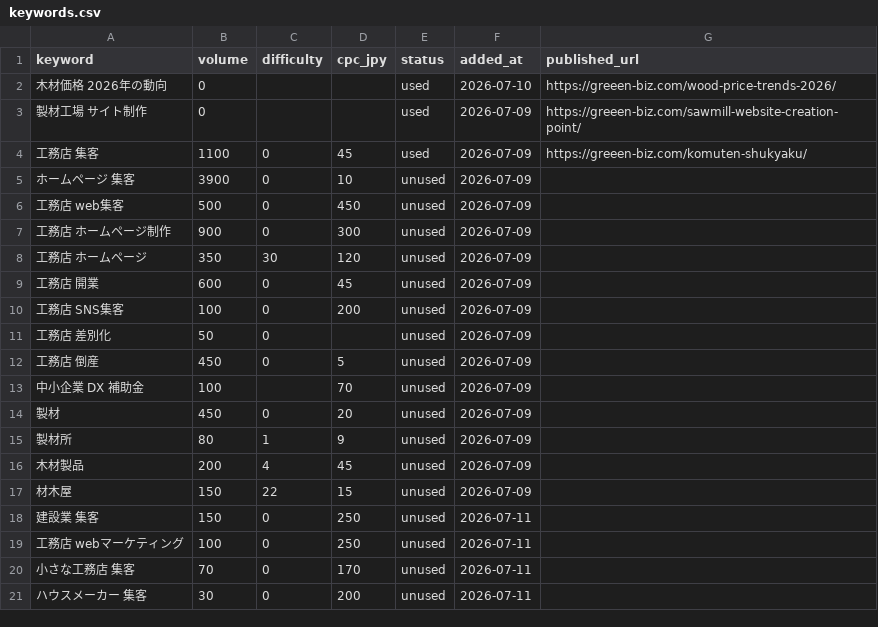
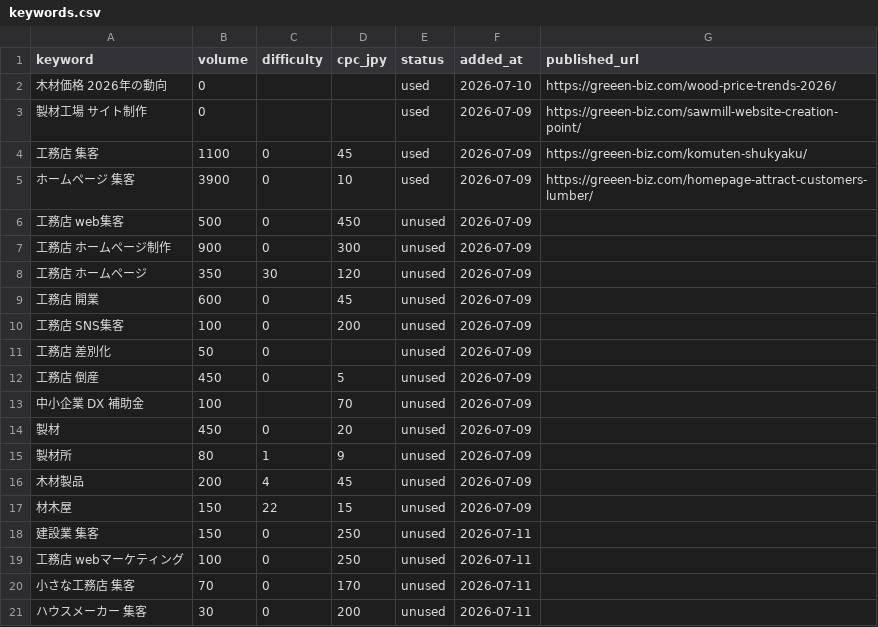
Before and after one commit to comori-kolot/auto-post, a CSV file: data/keywords.csv, drawn as a sheet.

```diff
--- a/data/keywords.csv
+++ b/data/keywords.csv
@@ -4,3 +4,3 @@ keyword,volume,difficulty,cpc_jpy,status,added_at,published_url
 工務店 集客,1100,0,45,used,2026-07-09,https://greeen-biz.com/komuten-shukyaku/
-ホームページ 集客,3900,0,10,unused,2026-07-09,
+ホームページ 集客,3900,0,10,used,2026-07-09,https://greeen-biz.com/homepage-attract-customers-lumber/
 工務店 web集客,500,0,450,unused,2026-07-09,
```
